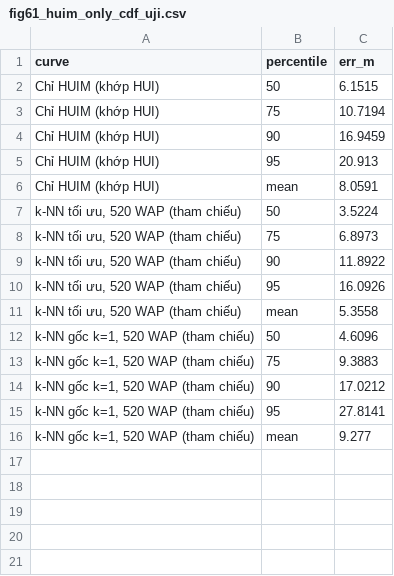
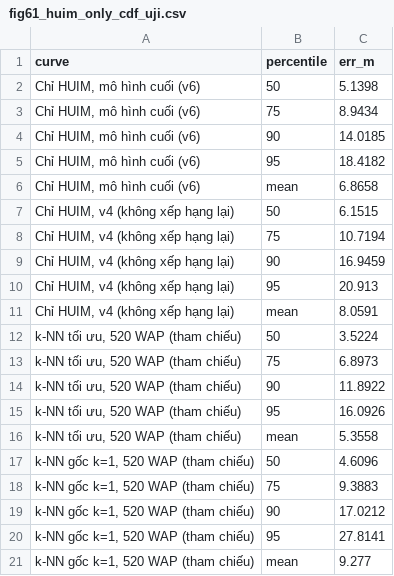
Before and after one commit to ThaiTaka/HUIM-IPS-, a CSV file: figures/huim_only/fig61_huim_only_cdf_uji.csv, drawn as a sheet.

```diff
--- a/figures/huim_only/fig61_huim_only_cdf_uji.csv
+++ b/figures/huim_only/fig61_huim_only_cdf_uji.csv
@@ -1,7 +1,12 @@
 curve,percentile,err_m
-Chỉ HUIM (khớp HUI),50,6.1515
-Chỉ HUIM (khớp HUI),75,10.7194
-Chỉ HUIM (khớp HUI),90,16.9459
-Chỉ HUIM (khớp HUI),95,20.913
-Chỉ HUIM (khớp HUI),mean,8.0591
+"Chỉ HUIM, mô hình cuối (v6)",50,5.1398
+"Chỉ HUIM, mô hình cuối (v6)",75,8.9434
+"Chỉ HUIM, mô hình cuối (v6)",90,14.0185
+"Chỉ HUIM, mô hình cuối (v6)",95,18.4182
+"Chỉ HUIM, mô hình cuối (v6)",mean,6.8658
+"Chỉ HUIM, v4 (không xếp hạng lại)",50,6.1515
+"Chỉ HUIM, v4 (không xếp hạng lại)",75,10.7194
+"Chỉ HUIM, v4 (không xếp hạng lại)",90,16.9459
+"Chỉ HUIM, v4 (không xếp hạng lại)",95,20.913
+"Chỉ HUIM, v4 (không xếp hạng lại)",mean,8.0591
 "k-NN tối ưu, 520 WAP (tham chiếu)",50,3.5224
```
Also changed, not shown: BAOCAO/so_lieu/01_ket_qua_tong_hop.csv, BAOCAO/so_lieu/03_lich_su_phien_ban_uji.csv, 25 other files.
